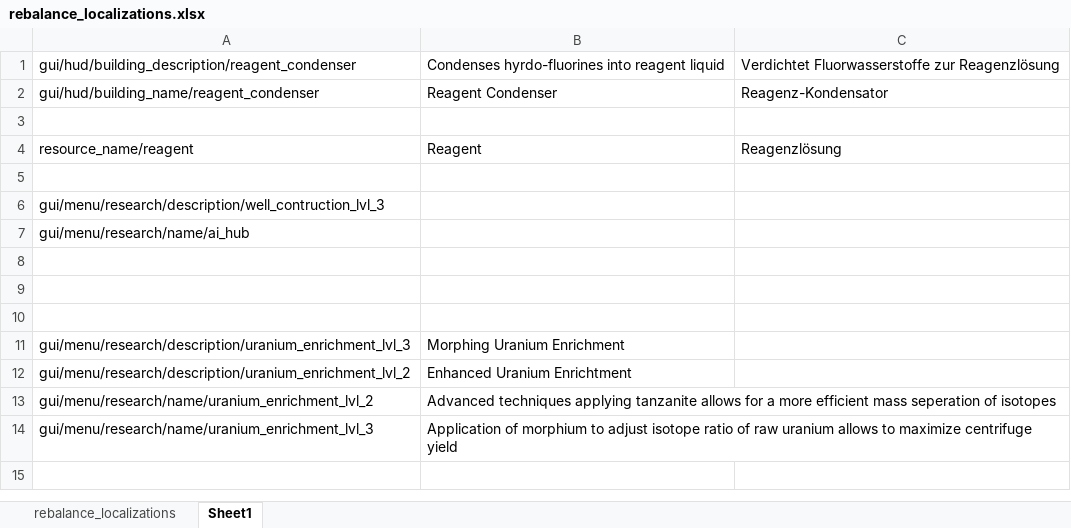
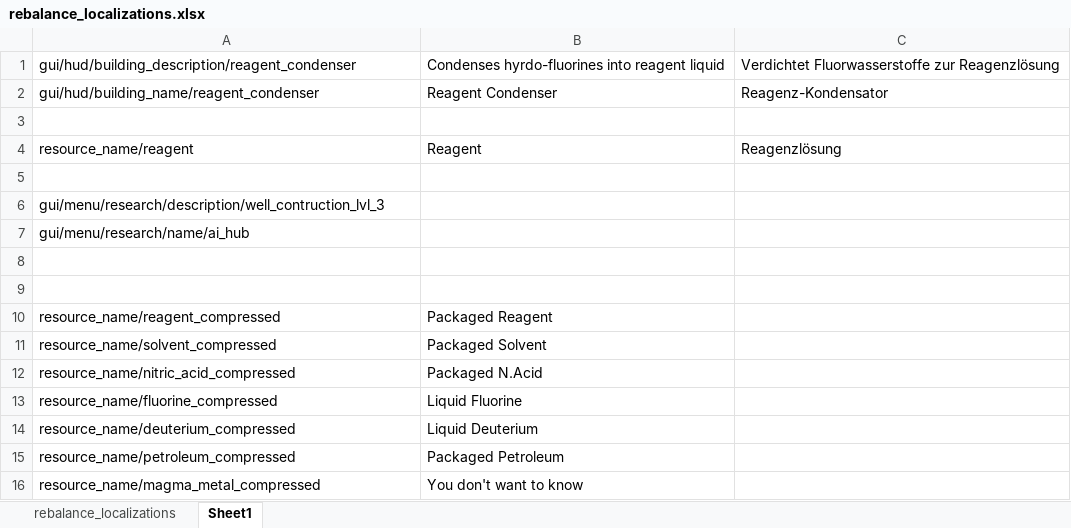
Before and after one commit to TheKilltech/rift_balance, an Excel workbook: gui/rebalance_localizations.xlsx, sheet Sheet1, drawn as a sheet; values as stored, in another font and other column widths than the file's, no borders; removed rows and columns are numbered as before the commit, all else as after; the diff names each change by its address in the sheet, - before the commit and + after, or states it on an @@ line.

Commit message:
added rare metals converters

```diff
--- a/gui/rebalance_localizations.xlsx (sheet Sheet1)
+++ b/gui/rebalance_localizations.xlsx (sheet Sheet1)
-row 10: (empty)
+row 10: resource_name/reagent_compressed | Packaged Reagent
-row 11: gui/menu/research/description/uranium_enrichment_lvl_3 | Morphing Uranium Enrichment
-row 12: gui/menu/research/description/uranium_enrichment_lvl_2 | Enhanced Uranium Enrichtment
-row 13: gui/menu/research/name/uranium_enrichment_lvl_2 | Advanced techniques applying tanzanite allows for a more efficient mass seperation of isotopes
-row 14: gui/menu/research/name/uranium_enrichment_lvl_3 | Application of morphium to adjust isotope ratio of raw uranium allows to maximize centrifuge yield
+row 11: resource_name/solvent_compressed | Packaged Solvent
+row 12: resource_name/nitric_acid_compressed | Packaged N.Acid
+row 13: resource_name/fluorine_compressed | Liquid Fluorine
+row 14: resource_name/deuterium_compressed | Liquid Deuterium
+row 15: resource_name/petroleum_compressed | Packaged Petroleum
+row 16: resource_name/magma_metal_compressed | You don't want to know
```
Also changed, not shown: sheet rebalance_localizations, 11 other files.
